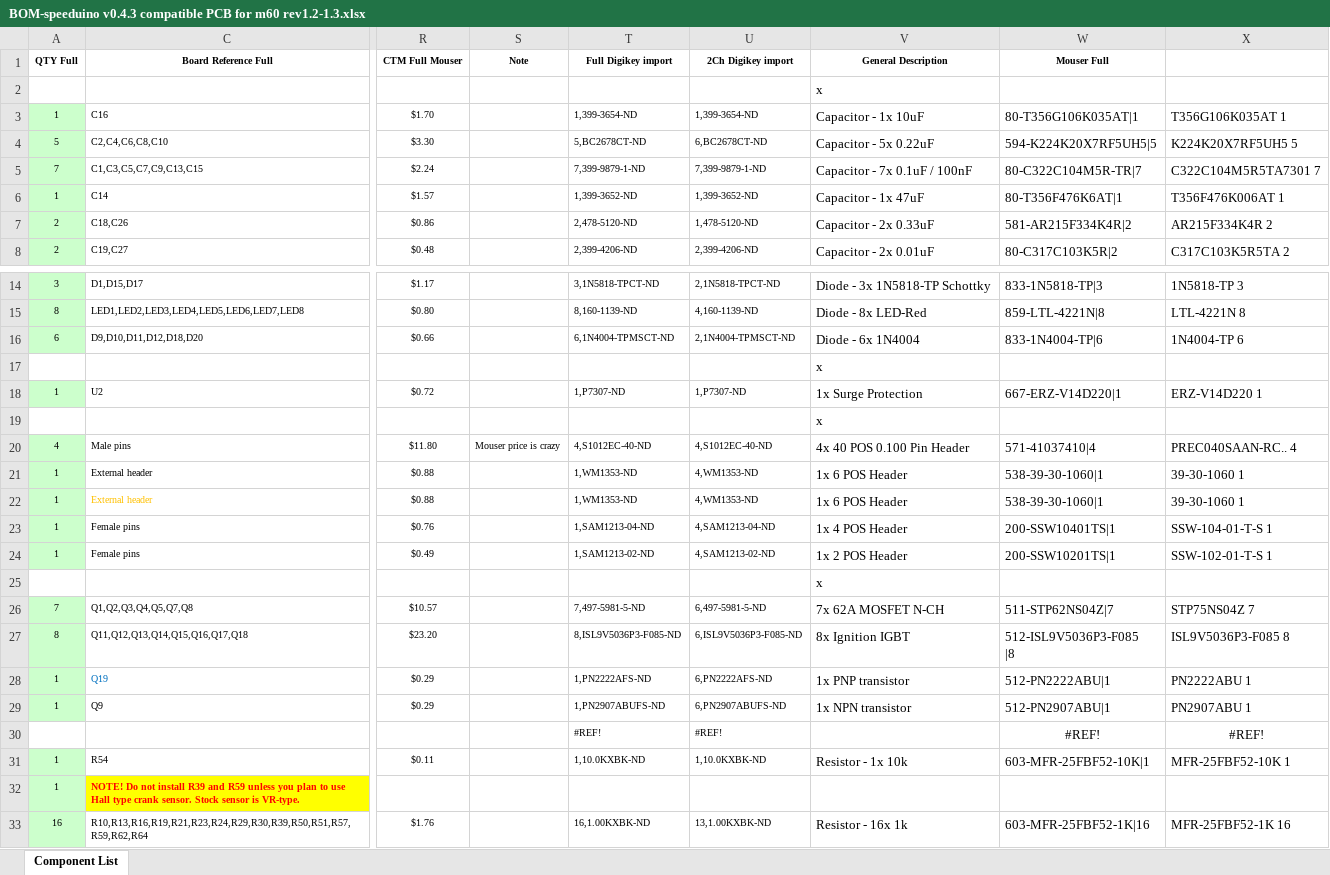
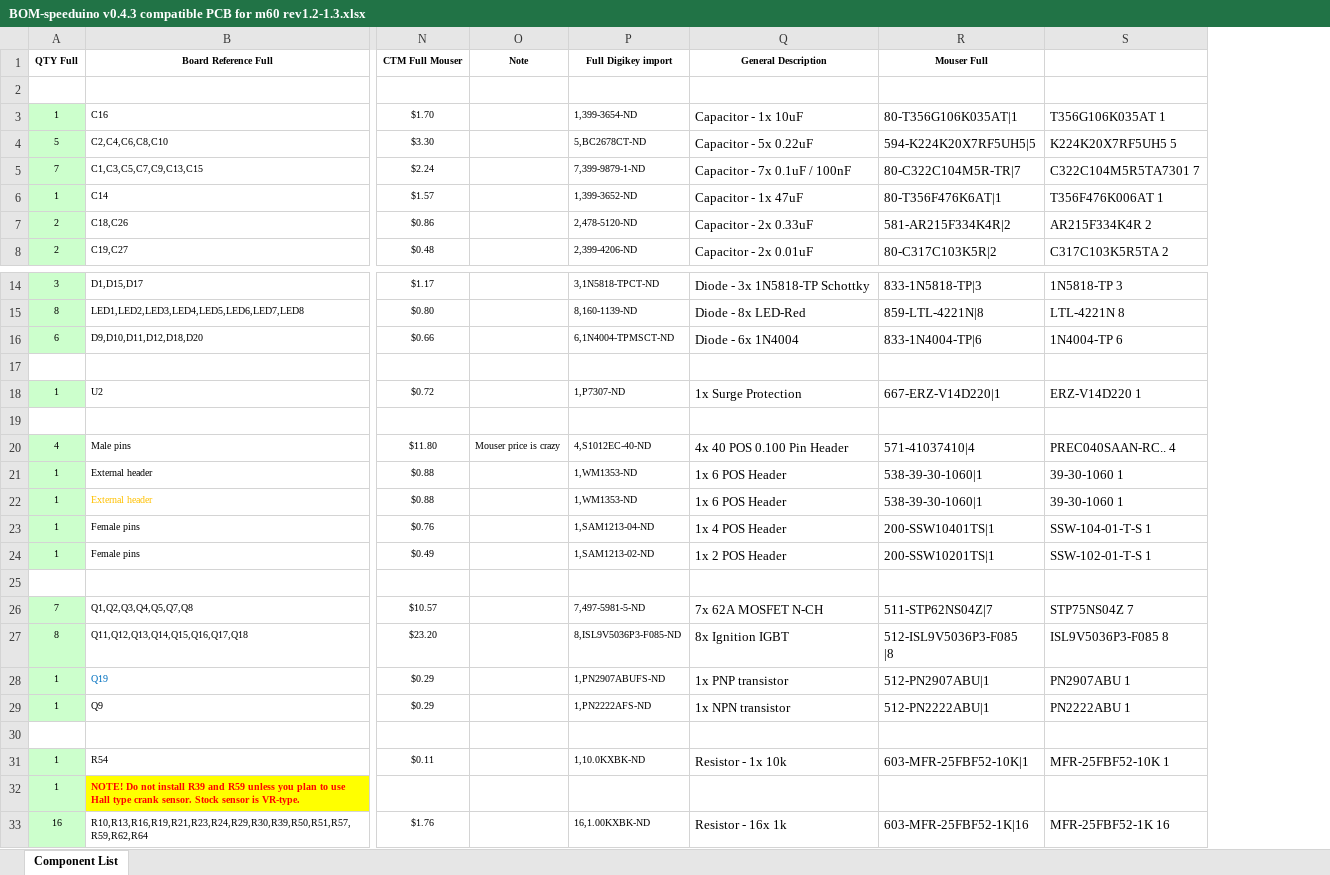
Before and after one commit to pazi88/Speeduino-M5x-PCBs, an Excel workbook: m50,m40,m60 Pnp/Rev 1.2-1.3/BOM-speeduino v0.4.3 compatible PCB for m60 rev1.2-1.3.xlsx, sheet Component List, drawn as a sheet; only a part is shown, gaps mark what is left out; values as stored, in another font and other column widths than the file's, no borders; removed rows and columns are numbered as before the commit, all else as after; rows hold the shown columns only; the diff names each change by its address in the sheet, - before the commit and + after, or states it on an @@ line.

```diff
--- a/m50,m40,m60 Pnp/Rev 1.2-1.3/BOM-speeduino v0.4.3 compatible PCB for m60 rev1.2-1.3.xlsx (sheet Component List)
+++ b/m50,m40,m60 Pnp/Rev 1.2-1.3/BOM-speeduino v0.4.3 compatible PCB for m60 rev1.2-1.3.xlsx (sheet Component List)
-column U (2Ch Digikey import), rows 3-8: 1,399-3654-ND | 6,BC2678CT-ND | 7,399-9879-1-ND | 1,399-3652-ND | 1,478-5120-ND | 2,399-4206-ND; rows 14-33: 2,1N5818-TPCT-ND | 4,160-1139-ND | 2,1N4004-TPMSCT-ND |  | 1,P7307-ND |  | 4,S1012EC-40-ND | 4,WM1353-ND | 4,WM1353-ND | 4,SAM1213-04-ND | 4,SAM1213-02-ND |  | 6,497-5981-5-ND | 6,ISL9V5036P3-F085-ND | 6,PN2222AFS-ND | 6,PN2907ABUFS-ND | #REF! | 1,10.0KXBK-ND |  | 13,1.00KXBK-ND
-Q2 (General Description): x
+Q2 (General Description): (empty)
-Q17 (General Description): x
+Q17 (General Description): (empty)
-Q19 (General Description): x
+Q19 (General Description): (empty)
-Q25 (General Description): x
+Q25 (General Description): (empty)
-P28 (Full Digikey import): 1,PN2222AFS-ND
+P28 (Full Digikey import): 1,PN2907ABUFS-ND
-R28 (Mouser Full): 512-PN2222ABU|1
+R28 (Mouser Full): 512-PN2907ABU|1
-S28: PN2222ABU 1
+S28: PN2907ABU 1
-P29 (Full Digikey import): 1,PN2907ABUFS-ND
+P29 (Full Digikey import): 1,PN2222AFS-ND
-R29 (Mouser Full): 512-PN2907ABU|1
+R29 (Mouser Full): 512-PN2222ABU|1
-S29: PN2907ABU 1
+S29: PN2222ABU 1
-row 30:  |  |  |  | #REF! | #REF! |  | #REF! | #REF!
+row 30: (empty)
```
Also changed, not shown: formulas that keep their value, hidden cells, m50,m40,m60 Pnp/Rev 1.2-1.3/BOM-speeduino v0.4.3 compatible PCB for m40 rev1.2-1.3.xlsx, m50,m40,m60 Pnp/Rev 1.2-1.3/BOM-speeduino v0.4.3 compatible PCB for m42 rev1.2-1.3.xlsx, 20 other files.
